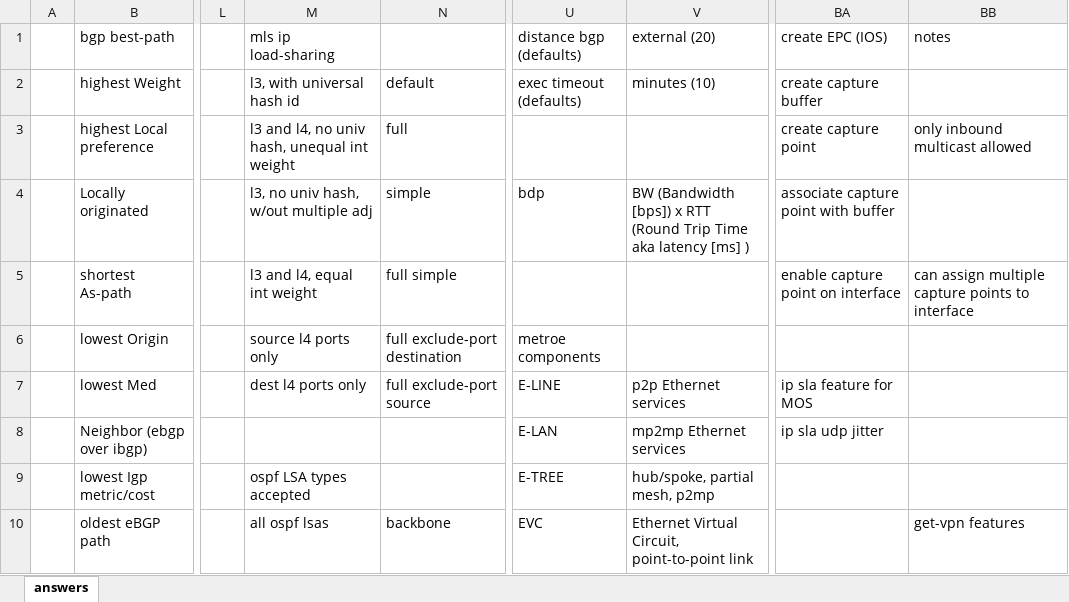
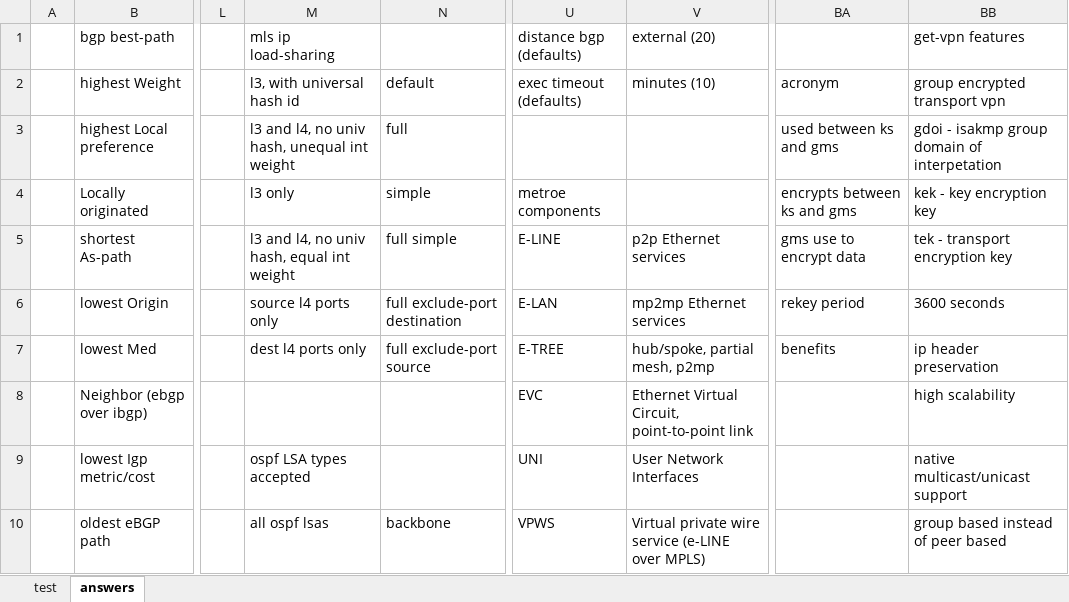
Before and after one commit to thelantamer/notes, an Excel workbook: written-exam-memory-drills.xlsx, sheet answers, drawn as a sheet; only a part is shown, gaps mark what is left out; values as stored, in another font and other column widths than the file's, no cell formats; the diff covers the shown part only; the diff names each change by its address in the sheet, - before the commit and + after, or states it on an @@ line.

```diff
--- a/written-exam-memory-drills.xlsx (sheet answers)
+++ b/written-exam-memory-drills.xlsx (sheet answers)
+sheet tab: test
-BA1: create EPC (IOS)
+BA1: (empty)
-BB1: notes
+BB1: get-vpn features
-BA2: create capture buffer
+BA2: acronym
-BB2 (get-vpn features): (empty)
+BB2 (get-vpn features): group encrypted transport vpn
-BA3: create capture point
+BA3: used between ks and gms
-BB3 (get-vpn features): only inbound multicast allowed
+BB3 (get-vpn features): gdoi - isakmp group domain of interpetation
-M4 (mls ip load-sharing): l3, no univ hash, w/out multiple adj
+M4 (mls ip load-sharing): l3 only
-U4 (distance bgp (defaults)): bdp
+U4 (distance bgp (defaults)): metroe components
-V4 (external (20)): BW (Bandwidth [bps]) x RTT (Round Trip Time aka latency [ms] )
+V4 (external (20)): (empty)
-BA4: associate capture point with buffer
+BA4: encrypts between ks and gms
-BB4 (get-vpn features): (empty)
+BB4 (get-vpn features): kek - key encryption key
-M5 (mls ip load-sharing): l3 and l4, equal int weight
+M5 (mls ip load-sharing): l3 and l4, no univ hash, equal int weight
-U5 (distance bgp (defaults)): (empty)
+U5 (distance bgp (defaults)): E-LINE
-V5 (external (20)): (empty)
+V5 (external (20)): p2p Ethernet services
-BA5: enable capture point on interface
+BA5: gms use to encrypt data
-BB5 (get-vpn features): can assign multiple capture points to interface
+BB5 (get-vpn features): tek - transport encryption key
-U6 (distance bgp (defaults)): metroe components
+U6 (distance bgp (defaults)): E-LAN
-V6 (external (20)): (empty)
+V6 (external (20)): mp2mp Ethernet services
-BA6: (empty)
+BA6: rekey period
-BB6 (get-vpn features): (empty)
+BB6 (get-vpn features): 3600 seconds
-U7 (distance bgp (defaults)): E-LINE
+U7 (distance bgp (defaults)): E-TREE
-V7 (external (20)): p2p Ethernet services
+V7 (external (20)): hub/spoke, partial mesh, p2mp
-BA7: ip sla feature for MOS
+BA7: benefits
-BB7 (get-vpn features): (empty)
+BB7 (get-vpn features): ip header preservation
-U8 (distance bgp (defaults)): E-LAN
+U8 (distance bgp (defaults)): EVC
-V8 (external (20)): mp2mp Ethernet services
+V8 (external (20)): Ethernet Virtual Circuit, point-to-point link
-BA8: ip sla udp jitter
+BA8: (empty)
-BB8 (get-vpn features): (empty)
+BB8 (get-vpn features): high scalability
-U9 (distance bgp (defaults)): E-TREE
+U9 (distance bgp (defaults)): UNI
-V9 (external (20)): hub/spoke, partial mesh, p2mp
+V9 (external (20)): User Network Interfaces
-BB9 (get-vpn features): (empty)
+BB9 (get-vpn features): native multicast/unicast support
-U10 (distance bgp (defaults)): EVC
+U10 (distance bgp (defaults)): VPWS
-V10 (external (20)): Ethernet Virtual Circuit, point-to-point link
+V10 (external (20)): Virtual private wire service (e-LINE over MPLS)
-BB10 (get-vpn features): get-vpn features
+BB10 (get-vpn features): group based instead of peer based
```
Also changed, not shown: 358 edited cells elsewhere in this sheet, cell formats, written-blueprint-checklist.xlsx.
